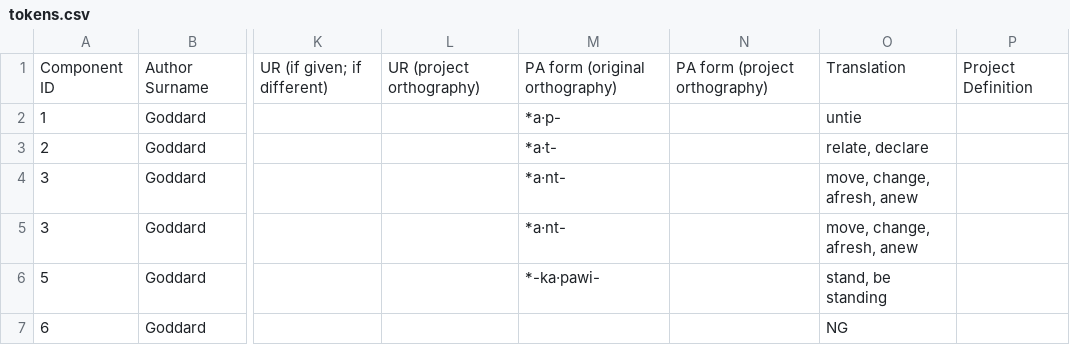
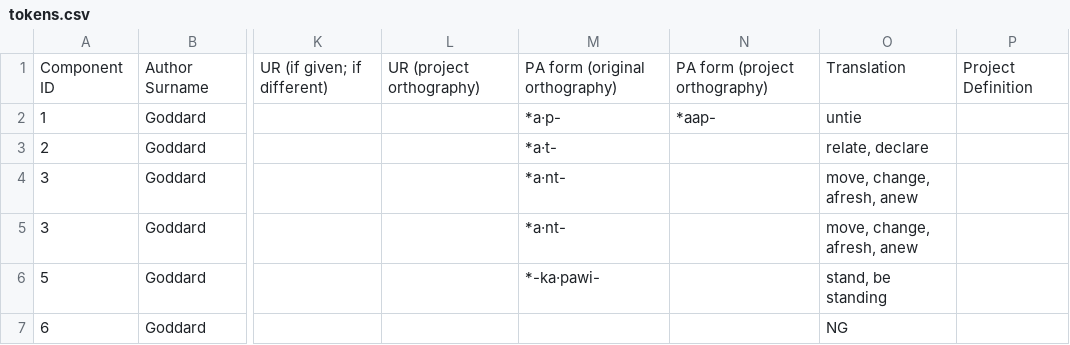
Before and after one commit to dwhieb/Nisinoon, a CSV file: data/csv/Abenaki/tokens.csv, drawn as a sheet; only a part is shown, gaps mark what is left out; the diff names each change by its address in the sheet, - before the commit and + after, or states it on an @@ line.

```diff
--- a/data/csv/Abenaki/tokens.csv
+++ b/data/csv/Abenaki/tokens.csv
-N2: (empty)
+N2: *aap-
```
